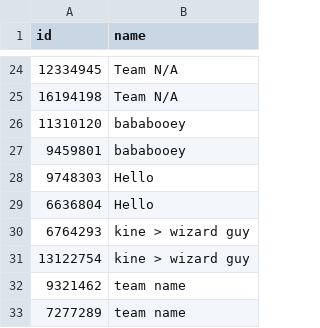
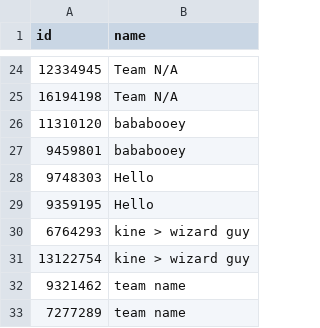
Before and after one commit to roansong/osu-tourney-site-template, a CSV file: stats/teamlist.csv, drawn as a sheet; only a part is shown, gaps mark what is left out.

```diff
--- a/stats/teamlist.csv
+++ b/stats/teamlist.csv
@@ -28,3 +28,3 @@ id,name
 9748303,Hello
-6636804,Hello
+9359195,Hello
 6764293,kine > wizard guy
```
Also changed, not shown: stats/beatmaplist.csv, 5 other files.
